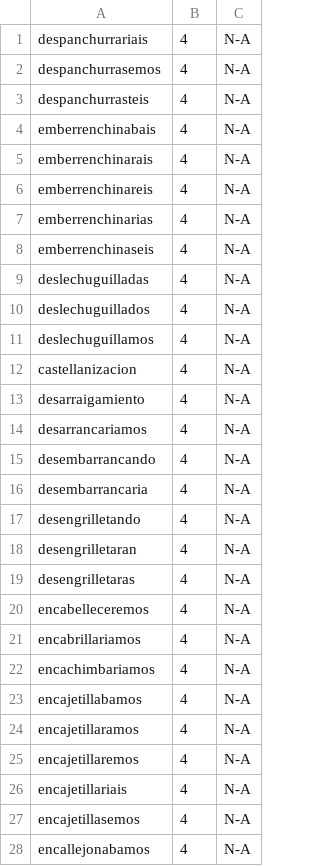
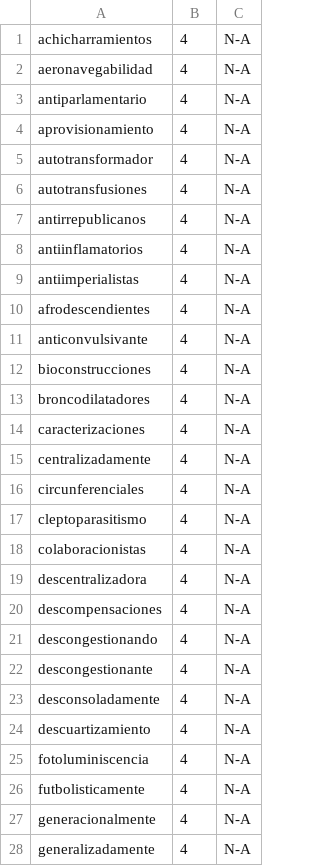
Before and after one commit to EricM2/Battleword, a CSV file: app/src/main/assets/stage_4_es.csv, drawn as a sheet; only a part is shown; the diff covers the shown part only.

```diff
--- a/app/src/main/assets/stage_4_es.csv
+++ b/app/src/main/assets/stage_4_es.csv
@@ -1,28 +1,28 @@
-despanchurrariais;4;N-A
-despanchurrasemos;4;N-A
-despanchurrasteis;4;N-A
-emberrenchinabais;4;N-A
-emberrenchinarais;4;N-A
-emberrenchinareis;4;N-A
-emberrenchinarias;4;N-A
-emberrenchinaseis;4;N-A
-deslechuguilladas;4;N-A
-deslechuguillados;4;N-A
-deslechuguillamos;4;N-A
-castellanizacion;4;N-A
-desarraigamiento;4;N-A
-desarrancariamos;4;N-A
-desembarrancando;4;N-A
-desembarrancaria;4;N-A
-desengrilletando;4;N-A
-desengrilletaran;4;N-A
-desengrilletaras;4;N-A
-encabelleceremos;4;N-A
-encabrillariamos;4;N-A
-encachimbariamos;4;N-A
-encajetillabamos;4;N-A
-encajetillaramos;4;N-A
-encajetillaremos;4;N-A
-encajetillariais;4;N-A
-encajetillasemos;4;N-A
-encallejonabamos;4;N-A
+achicharramientos;4;N-A
+aeronavegabilidad;4;N-A
+antiparlamentario;4;N-A
+aprovisionamiento;4;N-A
+autotransformador;4;N-A
+autotransfusiones;4;N-A
+antirrepublicanos;4;N-A
+antiinflamatorios;4;N-A
+antiimperialistas;4;N-A
+afrodescendientes;4;N-A
+anticonvulsivante;4;N-A
+bioconstrucciones;4;N-A
+broncodilatadores;4;N-A
+caracterizaciones;4;N-A
+centralizadamente;4;N-A
+circunferenciales;4;N-A
+cleptoparasitismo;4;N-A
+colaboracionistas;4;N-A
+descentralizadora;4;N-A
+descompensaciones;4;N-A
+descongestionando;4;N-A
+descongestionante;4;N-A
+desconsoladamente;4;N-A
+descuartizamiento;4;N-A
+fotoluminiscencia;4;N-A
+futbolisticamente;4;N-A
+generacionalmente;4;N-A
+generalizadamente;4;N-A
```
Also changed, not shown: 3 removed rows and 7 edited cells elsewhere in this file, app/src/main/assets/stage_1_es.csv, app/src/main/assets/stage_1_fr.csv, 35 other files.
